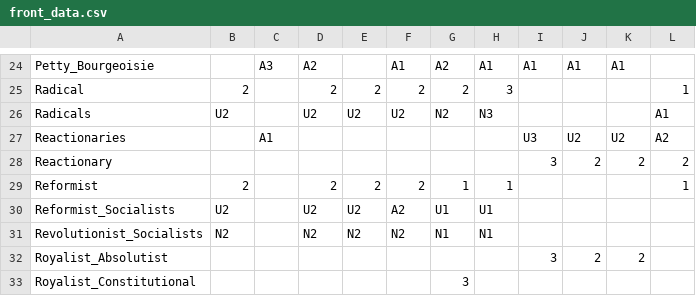
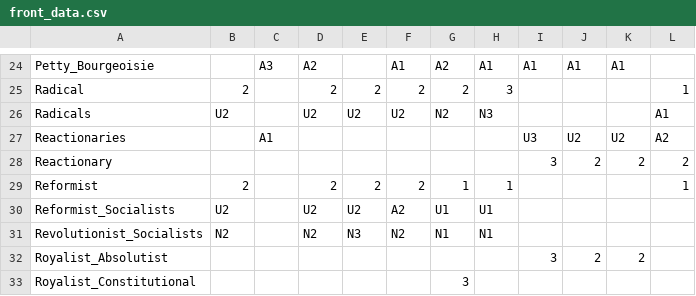
Before and after one commit to Better-Politics-Mod/Better-Politics-Mod-Vic-3, a CSV file: support-scripts/front_data.csv, drawn as a sheet; only a part is shown, gaps mark what is left out.

```diff
--- a/support-scripts/front_data.csv
+++ b/support-scripts/front_data.csv
@@ -30,3 +30,3 @@ Reformist,2,,2,2,2,1,1,,,,1
 Reformist_Socialists,U2,,U2,U2,A2,U1,U1,,,,
-Revolutionist_Socialists,N2,,N2,N2,N2,N1,N1,,,,
+Revolutionist_Socialists,N2,,N2,N3,N2,N1,N1,,,,
 Royalist_Absolutist,,,,,,,,3,2,2,
```
Also changed, not shown: 2 other files.
